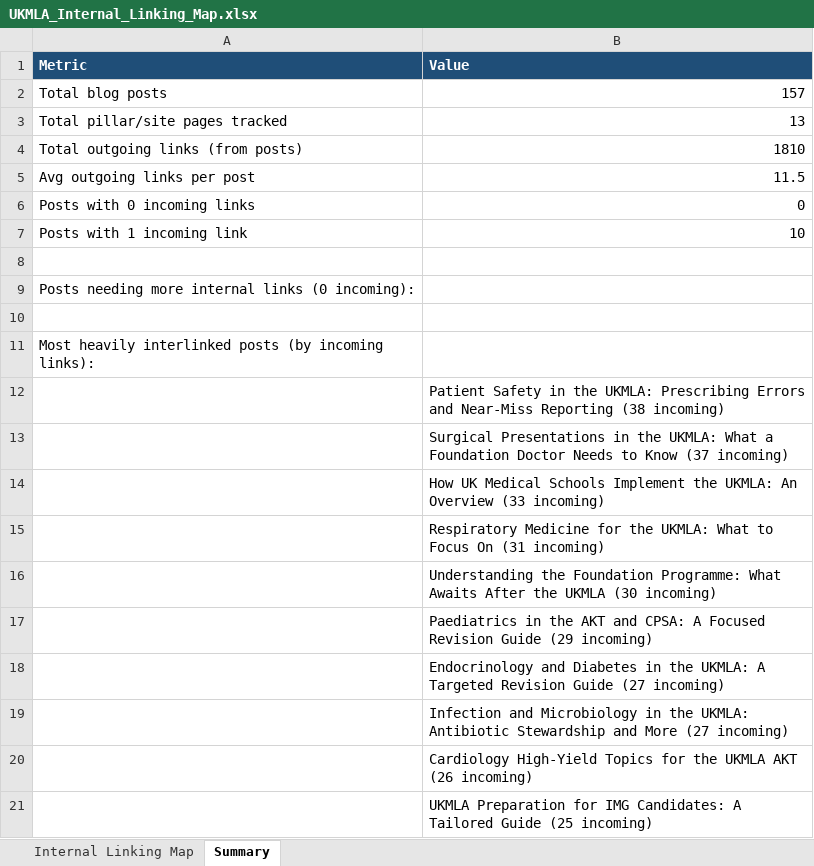
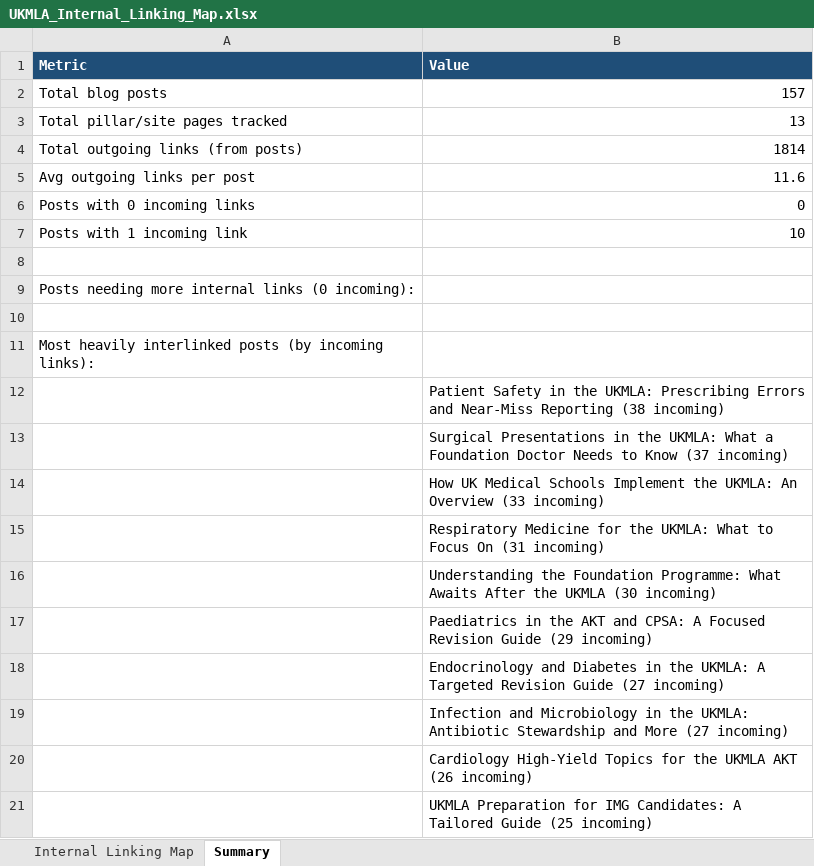
Before and after one commit to Aishwarya2305uk/UKMLA, an Excel workbook: UKMLA_Internal_Linking_Map.xlsx, sheet Summary, drawn as a sheet; values as stored, in another font and other column widths than the file's, no borders; the diff names each change by its address in the sheet, - before the commit and + after, or states it on an @@ line.

```diff
--- a/UKMLA_Internal_Linking_Map.xlsx (sheet Summary)
+++ b/UKMLA_Internal_Linking_Map.xlsx (sheet Summary)
-B4 (Value): 1810
+B4 (Value): 1814
-B5 (Value): 11.5
+B5 (Value): 11.6
```
Also changed, not shown: sheet Internal Linking Map, UKMLA_Keyword_Cluster_Sheet.xlsx, 7 other files.
